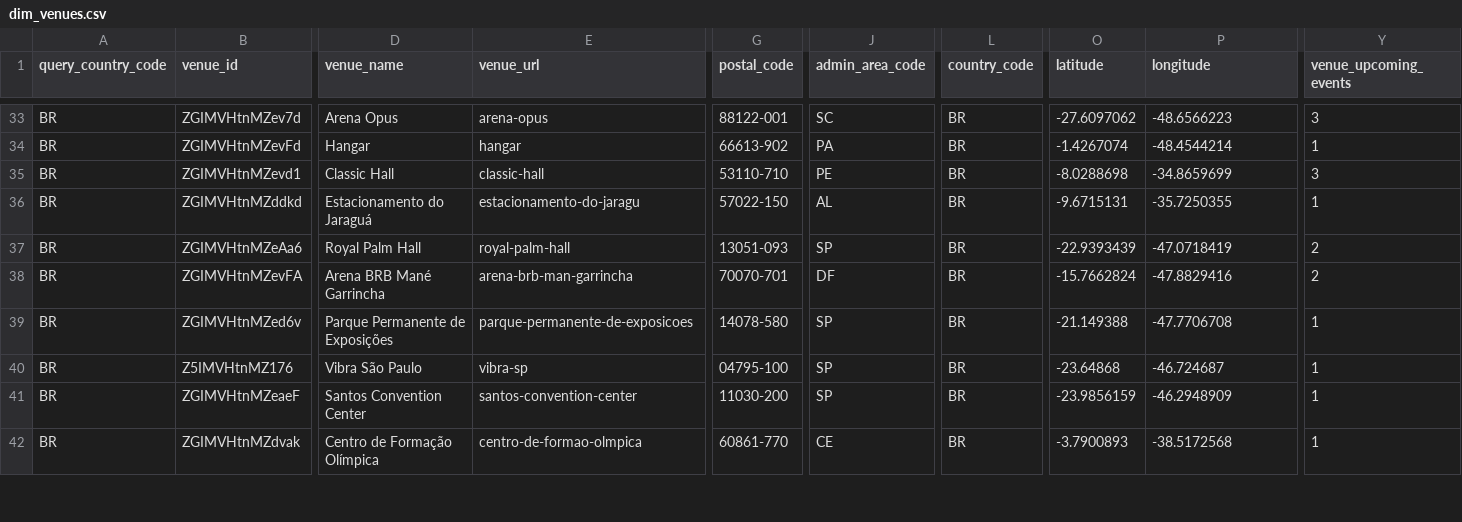
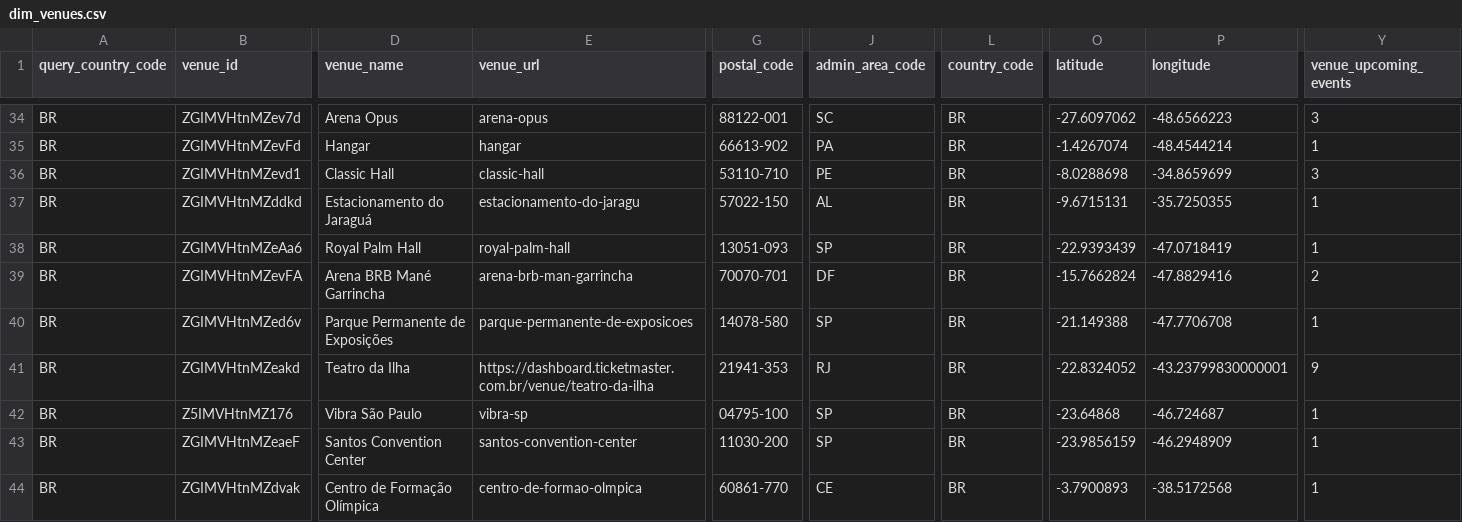
Before and after one commit to DavidCastilloSKT/analisis-oferta-musical-mexico-ticketmaster, a CSV file: data/processed/enriched_latam/dim_venues.csv, drawn as a sheet; only a part is shown, gaps mark what is left out; addresses are those after the commit; rows hold the shown columns only; the diff covers the shown part only; the diff names each change by its address in the sheet, - before the commit and + after, or states it on an @@ line.

```diff
--- a/data/processed/enriched_latam/dim_venues.csv
+++ b/data/processed/enriched_latam/dim_venues.csv
-Y38 (venue_upcoming_events): 2
+Y38 (venue_upcoming_events): 1
+row 41: BR | ZGIMVHtnMZeakd | Teatro da Ilha | https://dashboard.ticketmaster.com.br/venue/teatro-da-ilha | 21941-353 | RJ | BR | -22.8324052 | -43.23799830000001 | 9
```
Also changed, not shown: 3 added rows, 2 removed rows, 2 moved rows and 24 edited cells elsewhere in this file, data/processed/enriched_latam/bridge_event_attractions.csv, data/processed/enriched_latam/dim_attractions.csv, 2 other files.
